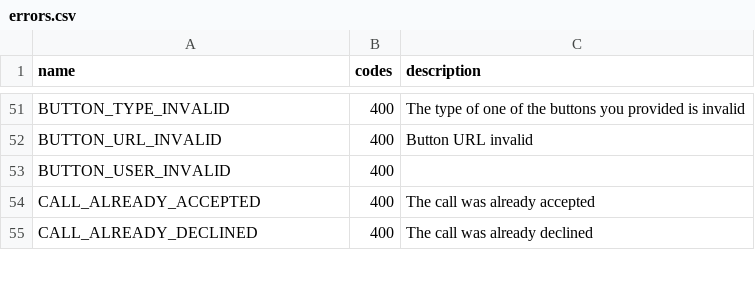
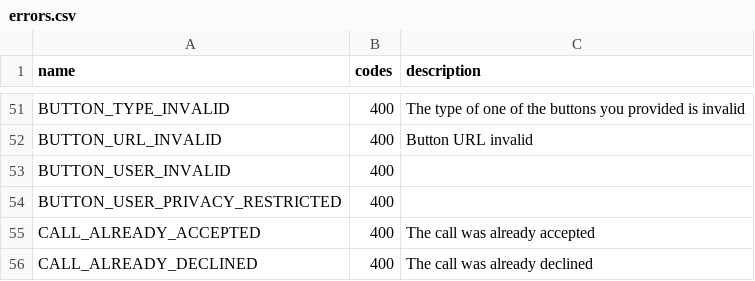
Before and after one commit to prono69/Telethon, a CSV file: telethon_generator/data/errors.csv, drawn as a sheet; only a part is shown, gaps mark what is left out; the diff names each change by its address in the sheet, - before the commit and + after, or states it on an @@ line.

Commit message:
Update errors.csv

```diff
--- a/telethon_generator/data/errors.csv
+++ b/telethon_generator/data/errors.csv
+row 54: BUTTON_USER_PRIVACY_RESTRICTED | 400
```
